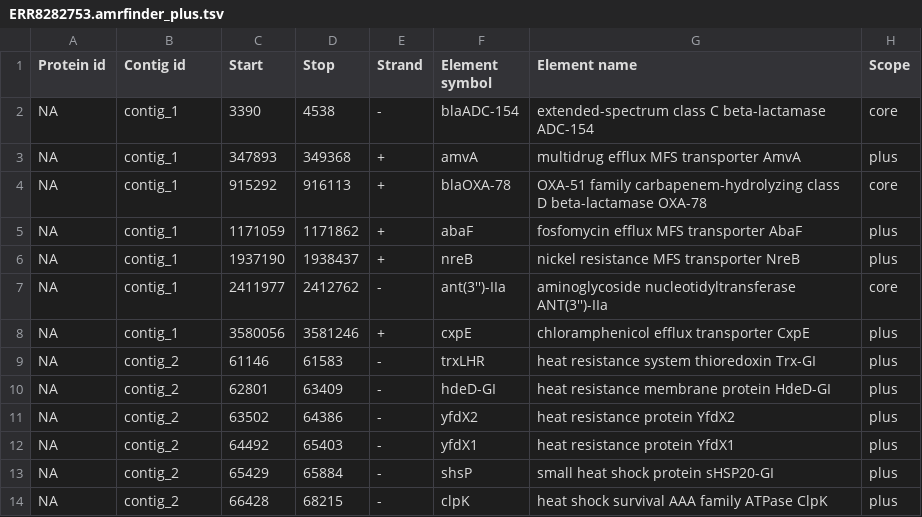
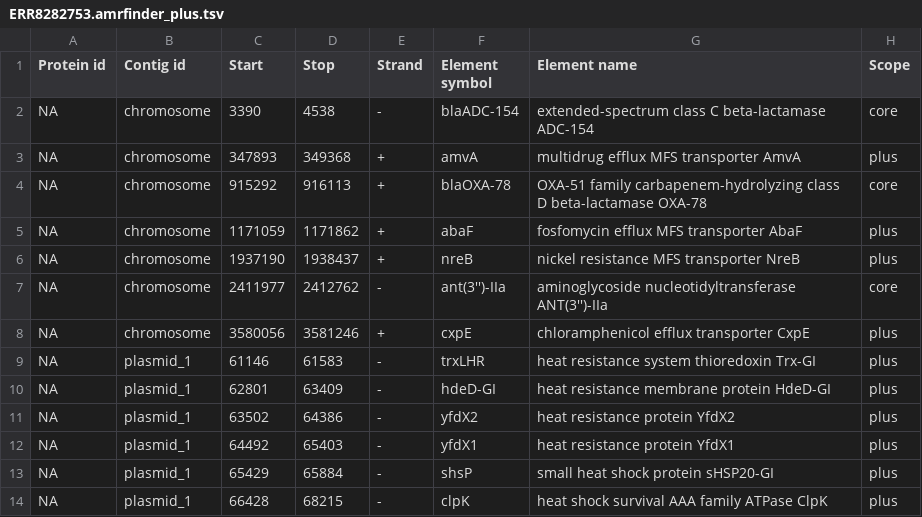
Before and after one commit to Sydney-Informatics-Hub/long-read-sequencing-workshop-2026, a TSV file: results/09.annotation/ERR8282753.amrfinder_plus.tsv, drawn as a sheet; only a part is shown; the diff names each change by its address in the sheet, - before the commit and + after, or states it on an @@ line.

```diff
--- a/results/09.annotation/ERR8282753.amrfinder_plus.tsv
+++ b/results/09.annotation/ERR8282753.amrfinder_plus.tsv
-B2:B8 (Contig id): contig_1
+B2:B8 (Contig id): chromosome
-B9:B14 (Contig id): contig_2
+B9:B14 (Contig id): plasmid_1
```
Also changed, not shown: results/09.annotation/ERR8282742.amrfinder_plus.tsv, results/09.annotation/ERR8282751.amrfinder_plus.tsv, 27 other files.
